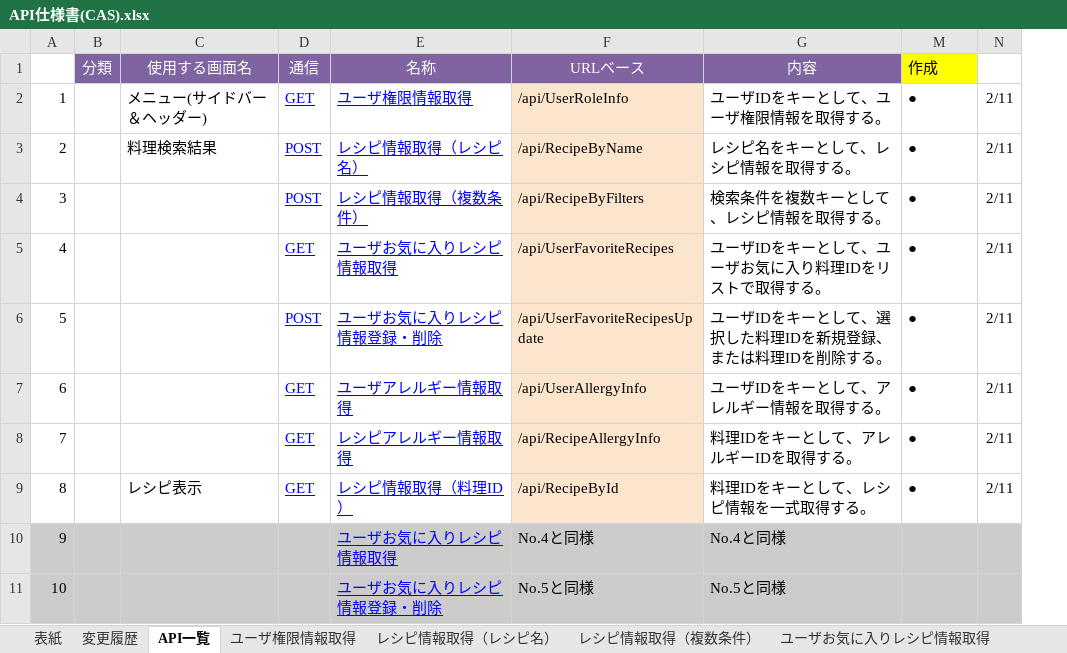
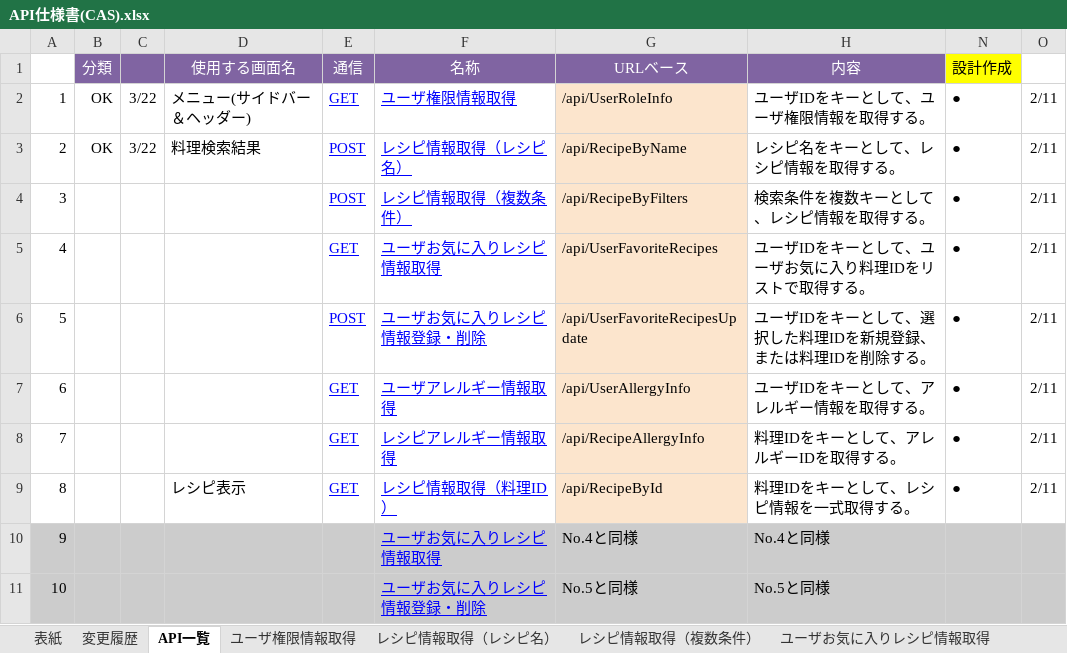
Before and after one commit to Fukuta-Y/Jashin_CAS_doc, an Excel workbook: 画面設計/API仕様書(CAS).xlsx, sheet API一覧, drawn as a sheet; only a part is shown; values as stored, in another font and other column widths than the file's, no borders; charts and pictures not drawn; addresses are those after the commit; the diff names each change by its address in the sheet, - before the commit and + after, or states it on an @@ line.

```diff
--- a/画面設計/API仕様書(CAS).xlsx (sheet API一覧)
+++ b/画面設計/API仕様書(CAS).xlsx (sheet API一覧)
+column C, rows 2-3: 3/22 | 3/22
-N1: 作成
+N1: 設計作成
-B2:B3 (分類): (empty)
+B2:B3 (分類): OK
```
Also changed, not shown: sheet レシピ情報取得（複数条件）, sheet 変更履歴.
